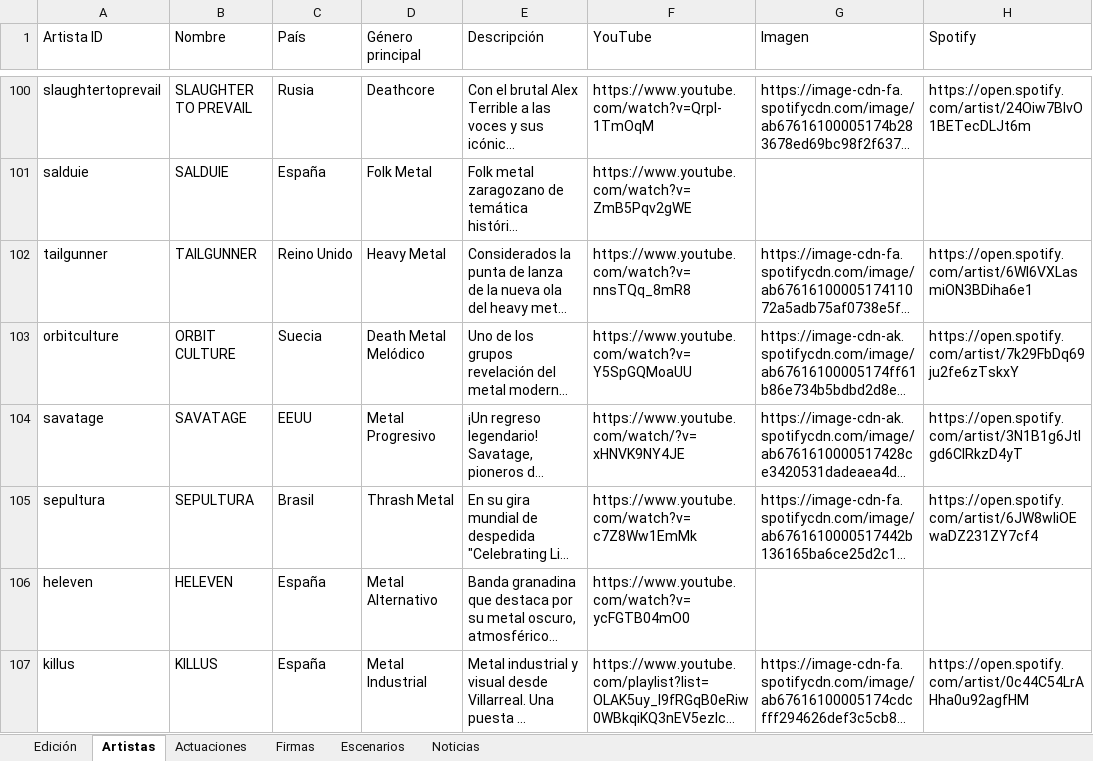
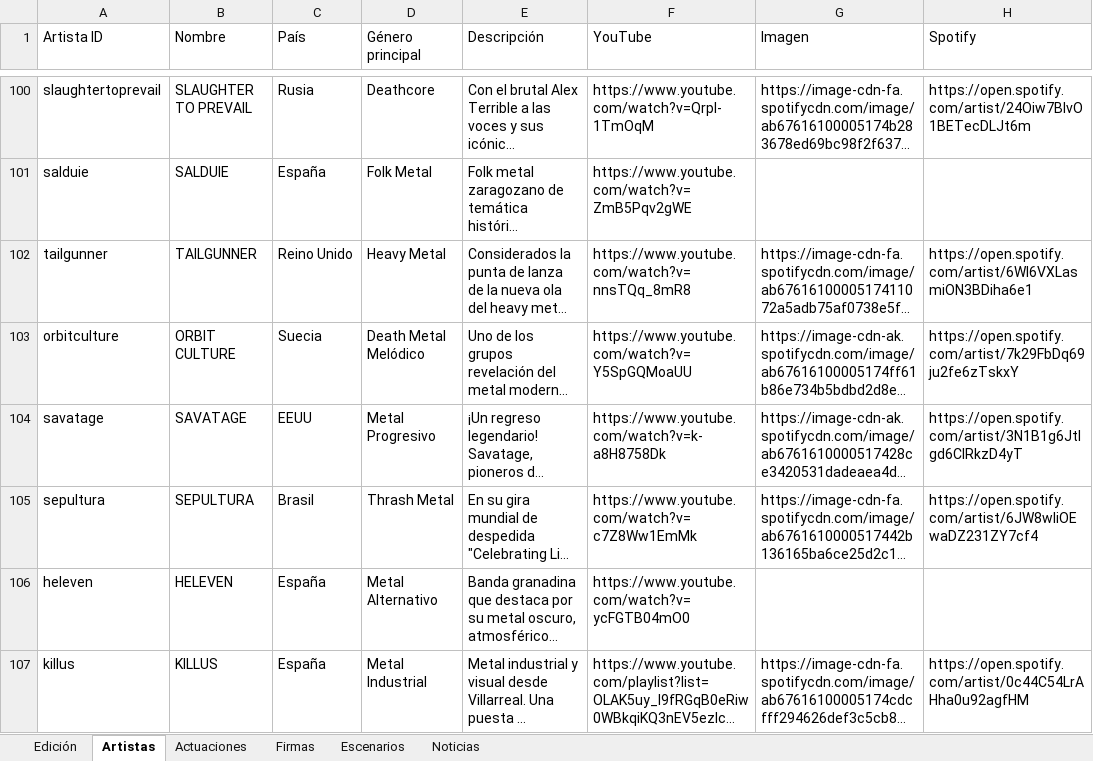
Before and after one commit to joseafd/agendafest, an Excel workbook: AgendaFest.xlsx, sheet Artistas, drawn as a sheet; only a part is shown, gaps mark what is left out; long unchanged cells end in …; values as stored, in another font and other column widths than the file's, no borders; the diff covers the shown part only; the diff names each change by its address in the sheet, - before the commit and + after, or states it on an @@ line.

Commit message:
Completada revisión global de bios en español de 500 caracteres y corrección de URLs de YouTube inválidas/rotas para todas las bandas

```diff
--- a/AgendaFest.xlsx (sheet Artistas)
+++ b/AgendaFest.xlsx (sheet Artistas)
-F104 (YouTube): https://www.youtube.com/watch/?v=xHNVK9NY4JE
+F104 (YouTube): https://www.youtube.com/watch?v=k-a8H8758Dk
```
Also changed, not shown: 47 edited cells elsewhere in this sheet, 1 other file.
